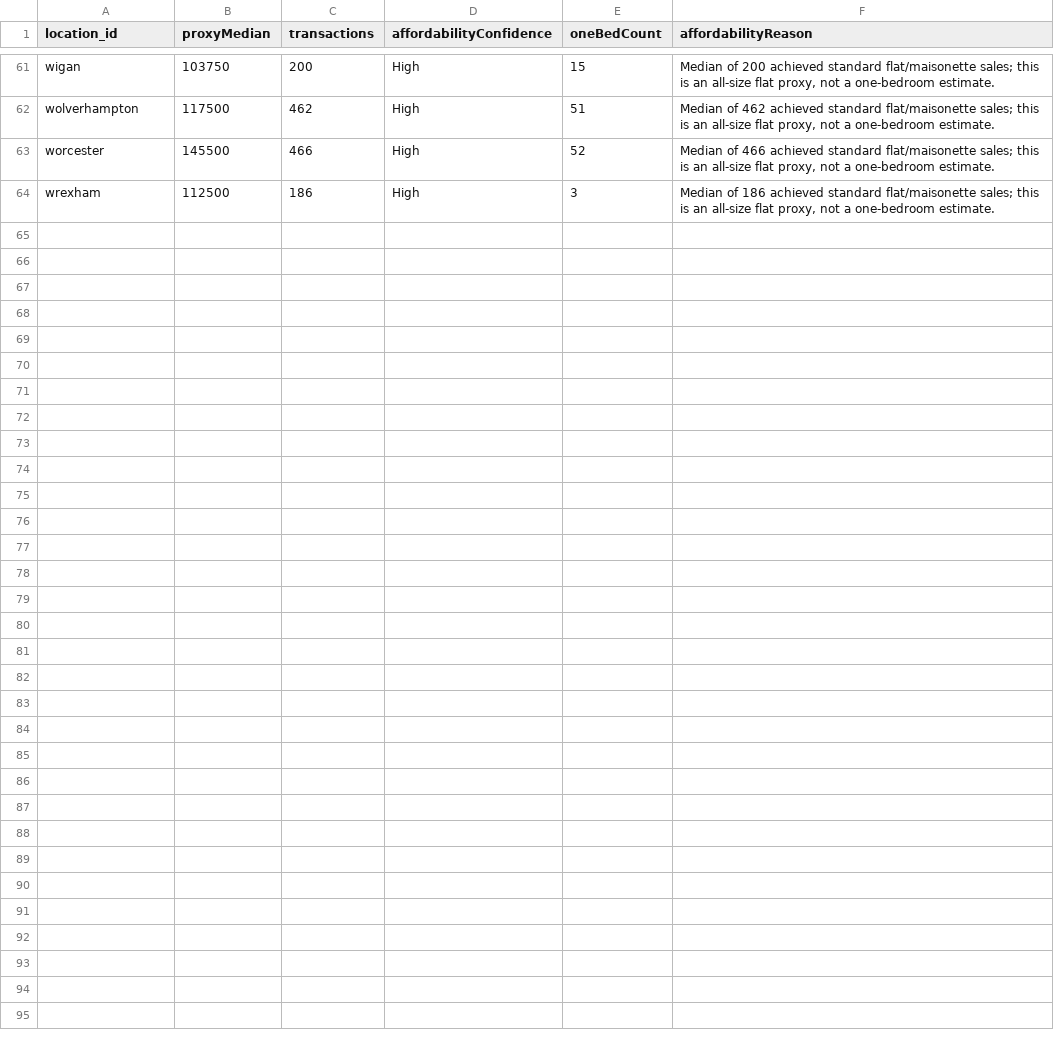
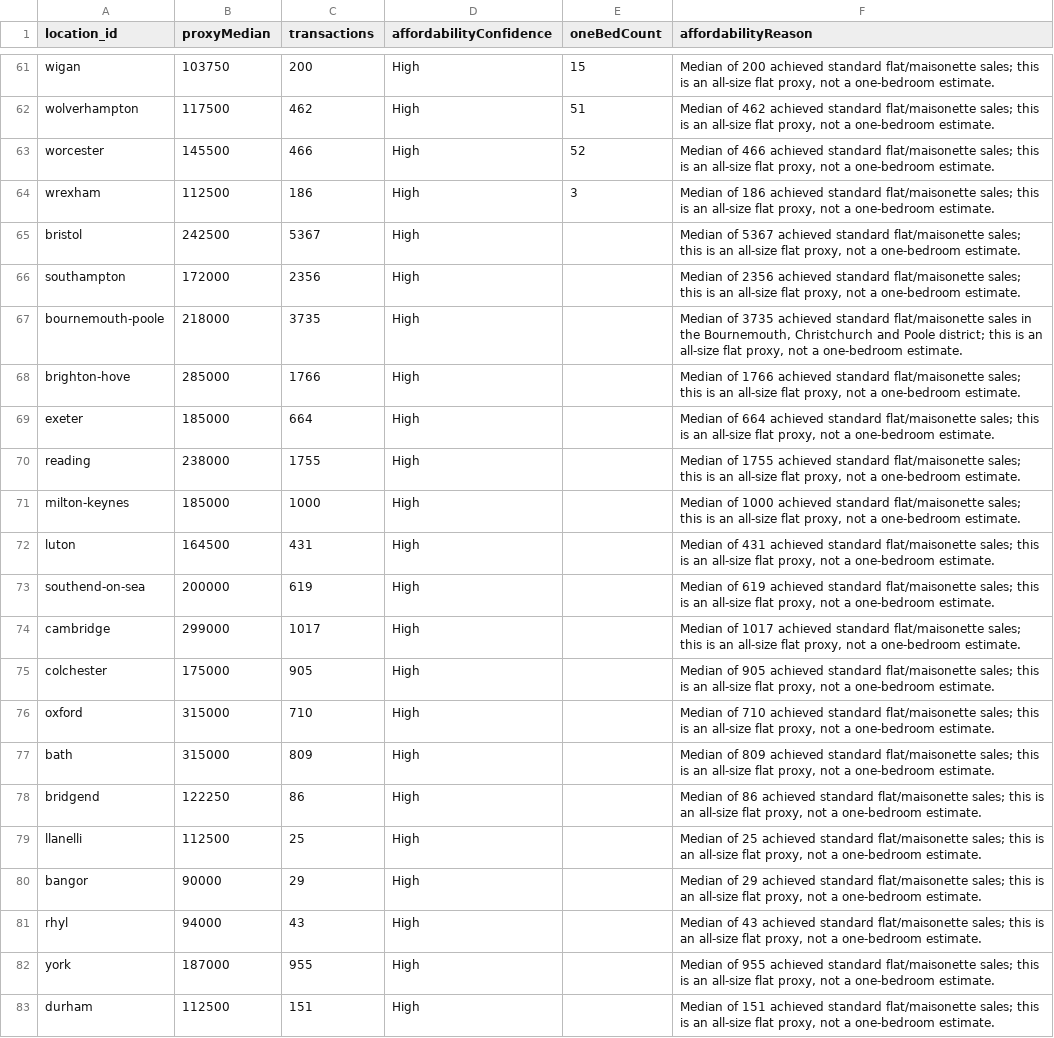
Before and after one commit to g-rutter/uk-flats, a CSV file: data/inputs/buy.csv, drawn as a sheet; only a part is shown, gaps mark what is left out.

```diff
--- a/data/inputs/buy.csv
+++ b/data/inputs/buy.csv
@@ -64 +64,20 @@ worcester,145500,466,High,52,"Median of 466 achieved standard flat/maisonette sa
 wrexham,112500,186,High,3,"Median of 186 achieved standard flat/maisonette sales; this is an all-size flat proxy, not a one-bedroom estimate."
+bristol,242500,5367,High,,"Median of 5367 achieved standard flat/maisonette sales; this is an all-size flat proxy, not a one-bedroom estimate."
+southampton,172000,2356,High,,"Median of 2356 achieved standard flat/maisonette sales; this is an all-size flat proxy, not a one-bedroom estimate."
+bournemouth-poole,218000,3735,High,,"Median of 3735 achieved standard flat/maisonette sales in the Bournemouth, Christchurch and Poole district; this is an all-size flat proxy, not a one-bedroom estimate."
+brighton-hove,285000,1766,High,,"Median of 1766 achieved standard flat/maisonette sales; this is an all-size flat proxy, not a one-bedroom estimate."
+exeter,185000,664,High,,"Median of 664 achieved standard flat/maisonette sales; this is an all-size flat proxy, not a one-bedroom estimate."
+reading,238000,1755,High,,"Median of 1755 achieved standard flat/maisonette sales; this is an all-size flat proxy, not a one-bedroom estimate."
+milton-keynes,185000,1000,High,,"Median of 1000 achieved standard flat/maisonette sales; this is an all-size flat proxy, not a one-bedroom estimate."
+luton,164500,431,High,,"Median of 431 achieved standard flat/maisonette sales; this is an all-size flat proxy, not a one-bedroom estimate."
+southend-on-sea,200000,619,High,,"Median of 619 achieved standard flat/maisonette sales; this is an all-size flat proxy, not a one-bedroom estimate."
+cambridge,299000,1017,High,,"Median of 1017 achieved standard flat/maisonette sales; this is an all-size flat proxy, not a one-bedroom estimate."
+colchester,175000,905,High,,"Median of 905 achieved standard flat/maisonette sales; this is an all-size flat proxy, not a one-bedroom estimate."
+oxford,315000,710,High,,"Median of 710 achieved standard flat/maisonette sales; this is an all-size flat proxy, not a one-bedroom estimate."
+bath,315000,809,High,,"Median of 809 achieved standard flat/maisonette sales; this is an all-size flat proxy, not a one-bedroom estimate."
+bridgend,122250,86,High,,"Median of 86 achieved standard flat/maisonette sales; this is an all-size flat proxy, not a one-bedroom estimate."
+llanelli,112500,25,High,,"Median of 25 achieved standard flat/maisonette sales; this is an all-size flat proxy, not a one-bedroom estimate."
+bangor,90000,29,High,,"Median of 29 achieved standard flat/maisonette sales; this is an all-size flat proxy, not a one-bedroom estimate."
+rhyl,94000,43,High,,"Median of 43 achieved standard flat/maisonette sales; this is an all-size flat proxy, not a one-bedroom estimate."
+york,187000,955,High,,"Median of 955 achieved standard flat/maisonette sales; this is an all-size flat proxy, not a one-bedroom estimate."
+durham,112500,151,High,,"Median of 151 achieved standard flat/maisonette sales; this is an all-size flat proxy, not a one-bedroom estimate."
```
Also changed, not shown: data/derived/crime_outlier_audit.csv, data/inputs/crime_geographies.csv, 14 other files.
